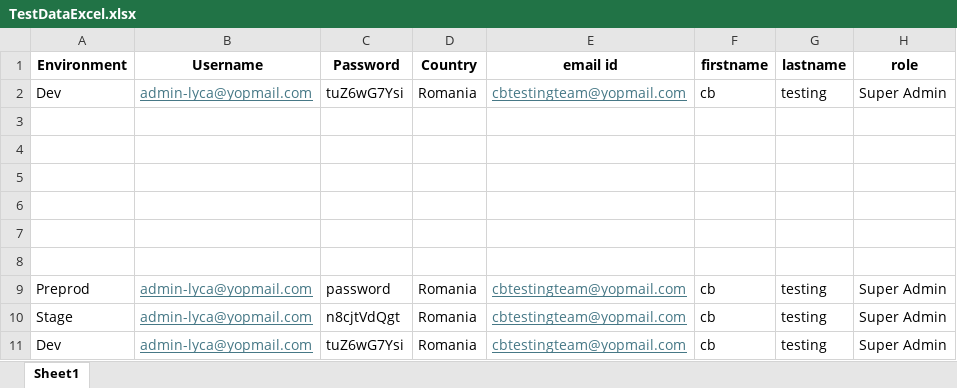
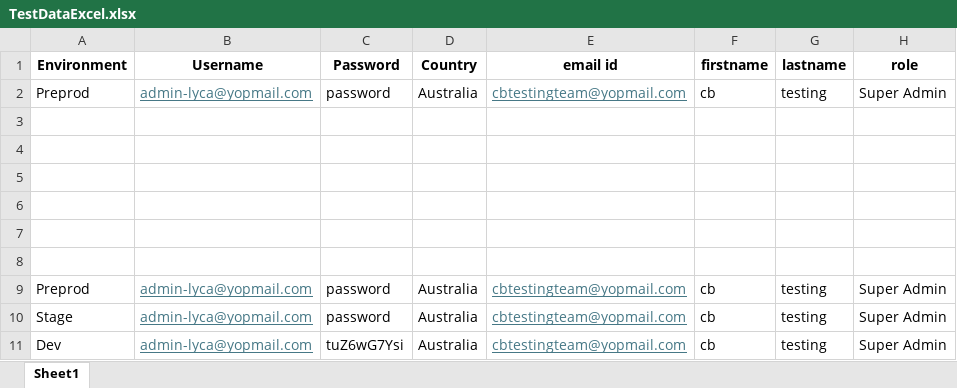
Before and after one commit to Puja-95/UIAutomation, an Excel workbook: src/TestDataExcel.xlsx, sheet Sheet1, drawn as a sheet; values as stored, in another font and other column widths than the file's, no borders; the diff names each change by its address in the sheet, - before the commit and + after, or states it on an @@ line.

```diff
--- a/src/TestDataExcel.xlsx (sheet Sheet1)
+++ b/src/TestDataExcel.xlsx (sheet Sheet1)
-A2 (Environment): Dev
+A2 (Environment): Preprod
-C2 (Password): tuZ6wG7Ysi
+C2 (Password): password
-D2 (Country): Romania
+D2 (Country): Australia
-D9:D11 (Country): Romania
+D9:D11 (Country): Australia
-C10 (Password): n8cjtVdQgt
+C10 (Password): password
```
Also changed, not shown: 5 other files.
